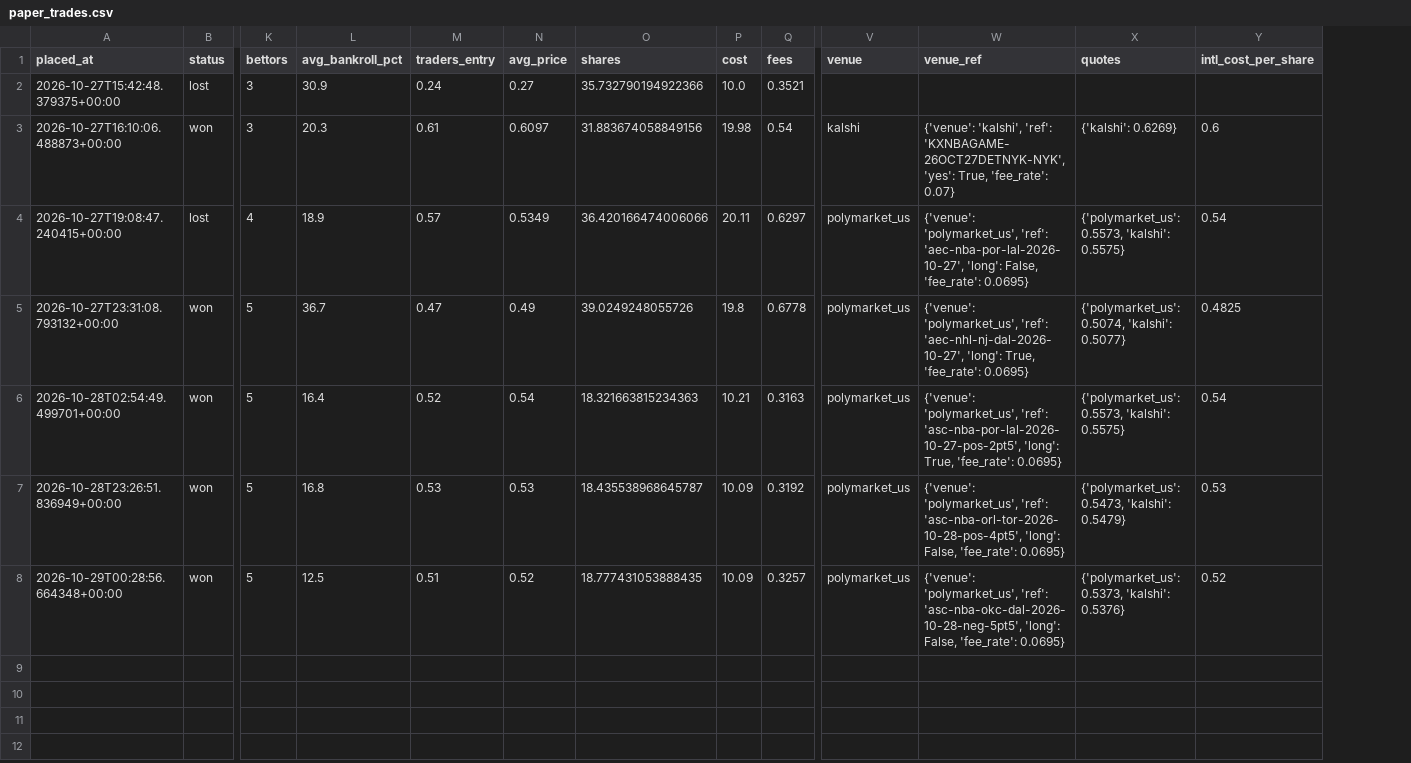
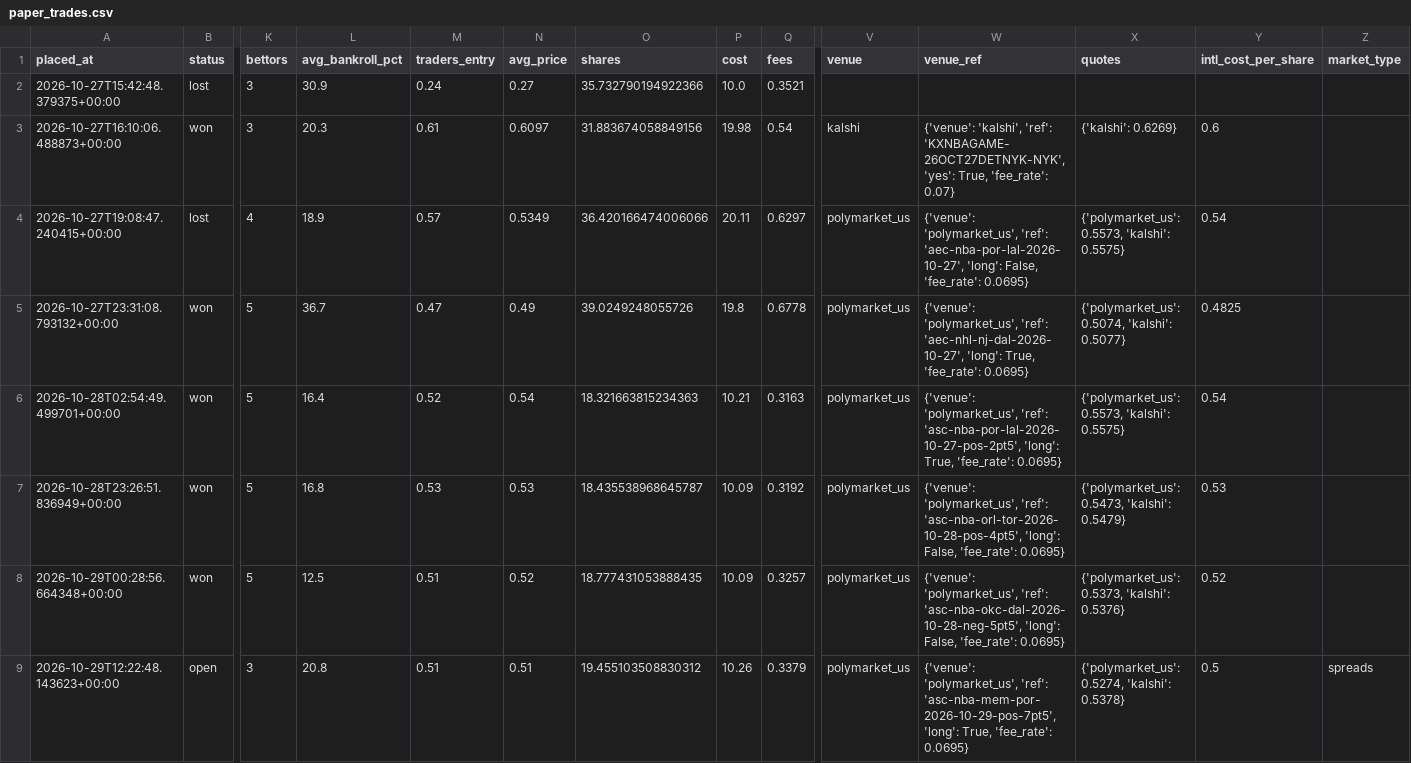
Before and after one commit to bhooder/Polymarket, a CSV file: paper_trades.csv, drawn as a sheet; only a part is shown, gaps mark what is left out; rows hold the shown columns only; the diff names each change by its address in the sheet, - before the commit and + after, or states it on an @@ line.

```diff
--- a/paper_trades.csv
+++ b/paper_trades.csv
+column Z (market_type), empty
+row 9: 2026-10-29T12:22:48.143623+00:00 | open | 3 | 20.8 | 0.51 | 0.51 | 19.455103508830312 | 10.26 | 0.3379 | polymarket_us | {'venue': 'polymarket_us', 'ref': 'asc-nba-mem-por-2026-10-29-pos-7pt5', 'long': True, 'fee_rate': 0.0695} | {'polymarket_us': 0.5274, 'kalshi': 0.5378} | 0.5 | spreads
```
Also changed, not shown: 3 other files.
